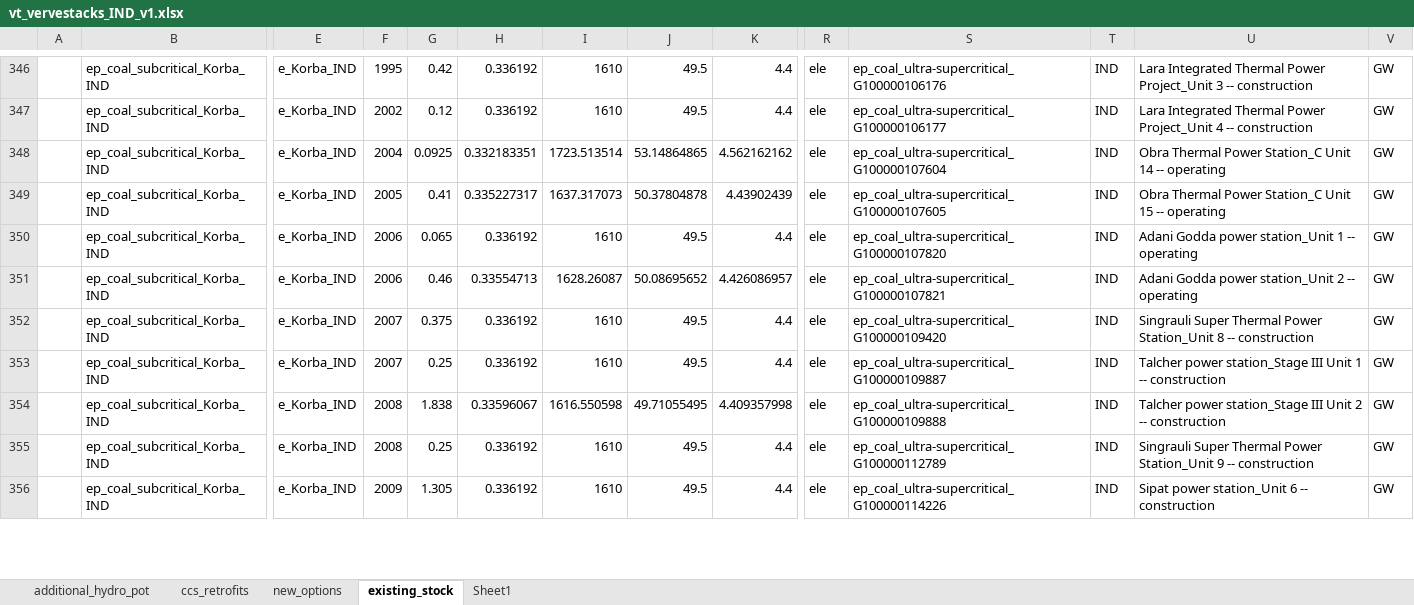
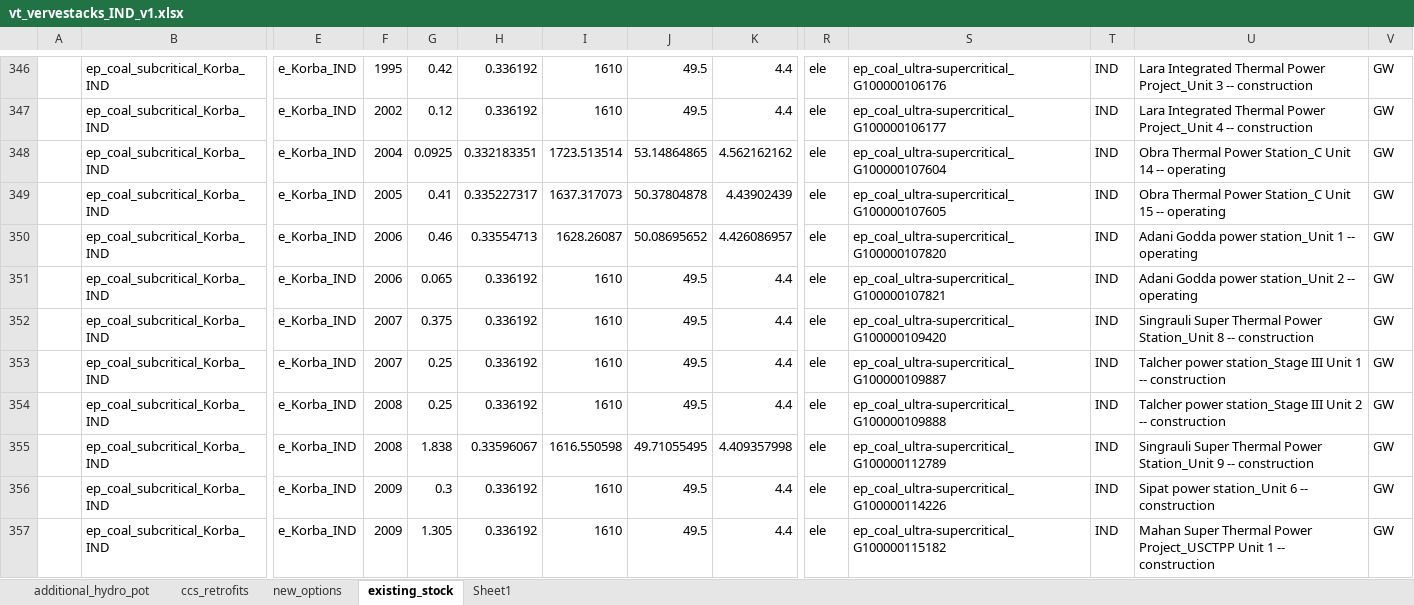
Before and after one commit to kanors-himanshu03/vervestacks_models, an Excel workbook: VerveStacks_IND_grids_kan10/vt_vervestacks_IND_v1.xlsx, sheet existing_stock, drawn as a sheet; only a part is shown, gaps mark what is left out; values as stored, in another font and other column widths than the file's, no borders; addresses are those after the commit; rows hold the shown columns only; the diff covers the shown part only; the diff names each change by its address in the sheet, - before the commit and + after, or states it on an @@ line.

```diff
--- a/VerveStacks_IND_grids_kan10/vt_vervestacks_IND_v1.xlsx (sheet existing_stock)
+++ b/VerveStacks_IND_grids_kan10/vt_vervestacks_IND_v1.xlsx (sheet existing_stock)
-G350: 0.065
+G350: 0.46
-H350: 0.336192
+H350: 0.33554713
-I350: 1610
+I350: 1628.26087
-J350: 49.5
+J350: 50.08695652
-K350: 4.4
+K350: 4.426086957
-G351: 0.46
+G351: 0.065
-H351: 0.33554713
+H351: 0.336192
-I351: 1628.26087
+I351: 1610
-J351: 50.08695652
+J351: 49.5
-K351: 4.426086957
+K351: 4.4
+row 354:  | ep_coal_subcritical_Korba_IND | e_Korba_IND | 2008 | 0.25 | 0.336192 | 1610 | 49.5 | 4.4 | ele | ep_coal_ultra-supercritical_G100000109888 | IND | Talcher power station_Stage III Unit 2 -- construction | GW
-S355: ep_coal_ultra-supercritical_G100000109888
+S355: ep_coal_ultra-supercritical_G100000112789
-U355: Talcher power station_Stage III Unit 2 -- construction
+U355: Singrauli Super Thermal Power Station_Unit 9 -- construction
-F356: 2008
+F356: 2009
-G356: 0.25
+G356: 0.3
-S356: ep_coal_ultra-supercritical_G100000112789
+S356: ep_coal_ultra-supercritical_G100000114226
-U356: Singrauli Super Thermal Power Station_Unit 9 -- construction
+U356: Sipat power station_Unit 6 -- construction
-S357: ep_coal_ultra-supercritical_G100000114226
+S357: ep_coal_ultra-supercritical_G100000115182
-U357: Sipat power station_Unit 6 -- construction
+U357: Mahan Super Thermal Power Project_USCTPP Unit 1 -- construction
```
Also changed, not shown: 1 added row, 2 removed rows and 196 edited cells elsewhere in this sheet, sheet new_options, sheet ccs_retrofits, VerveStacks_IND_grids_kan10/SubRES_Tmpl/SubRES_New_RE_and_Conventional.xlsx, VerveStacks_IND_grids_kan10/SuppXLS/Scen_Base_VS.xlsx, 30 other files.
